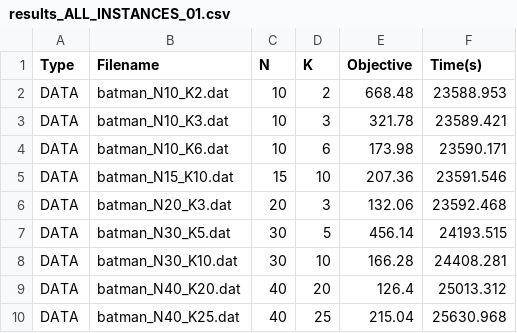
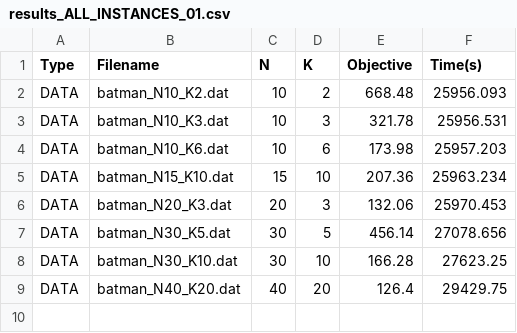
Before and after one commit to channelEs/Batman-Cameras-AMMM-project-, a CSV file: implementation/CPLEX/RESULTS/results_ALL_INSTANCES_01.csv, drawn as a sheet.

Commit message:
final Heuristics results

```diff
--- a/implementation/CPLEX/RESULTS/results_ALL_INSTANCES_01.csv
+++ b/implementation/CPLEX/RESULTS/results_ALL_INSTANCES_01.csv
@@ -1,10 +1,9 @@
 Type;Filename;N;K;Objective;Time(s)
-DATA;batman_N10_K2.dat;10;2;668.48;23588.953
-DATA;batman_N10_K3.dat;10;3;321.78;23589.421
-DATA;batman_N10_K6.dat;10;6;173.98;23590.171
-DATA;batman_N15_K10.dat;15;10;207.36;23591.546
-DATA;batman_N20_K3.dat;20;3;132.06;23592.468
-DATA;batman_N30_K5.dat;30;5;456.14;24193.515
-DATA;batman_N30_K10.dat;30;10;166.28;24408.281
-DATA;batman_N40_K20.dat;40;20;126.4;25013.312
-DATA;batman_N40_K25.dat;40;25;215.04;25630.968
+DATA;batman_N10_K2.dat;10;2;668.48;25956.093
+DATA;batman_N10_K3.dat;10;3;321.78;25956.531
+DATA;batman_N10_K6.dat;10;6;173.98;25957.203
+DATA;batman_N15_K10.dat;15;10;207.36;25963.234
+DATA;batman_N20_K3.dat;20;3;132.06;25970.453
+DATA;batman_N30_K5.dat;30;5;456.14;27078.656
+DATA;batman_N30_K10.dat;30;10;166.28;27623.25
+DATA;batman_N40_K20.dat;40;20;126.4;29429.75
```
Also changed, not shown: 28 other files.
